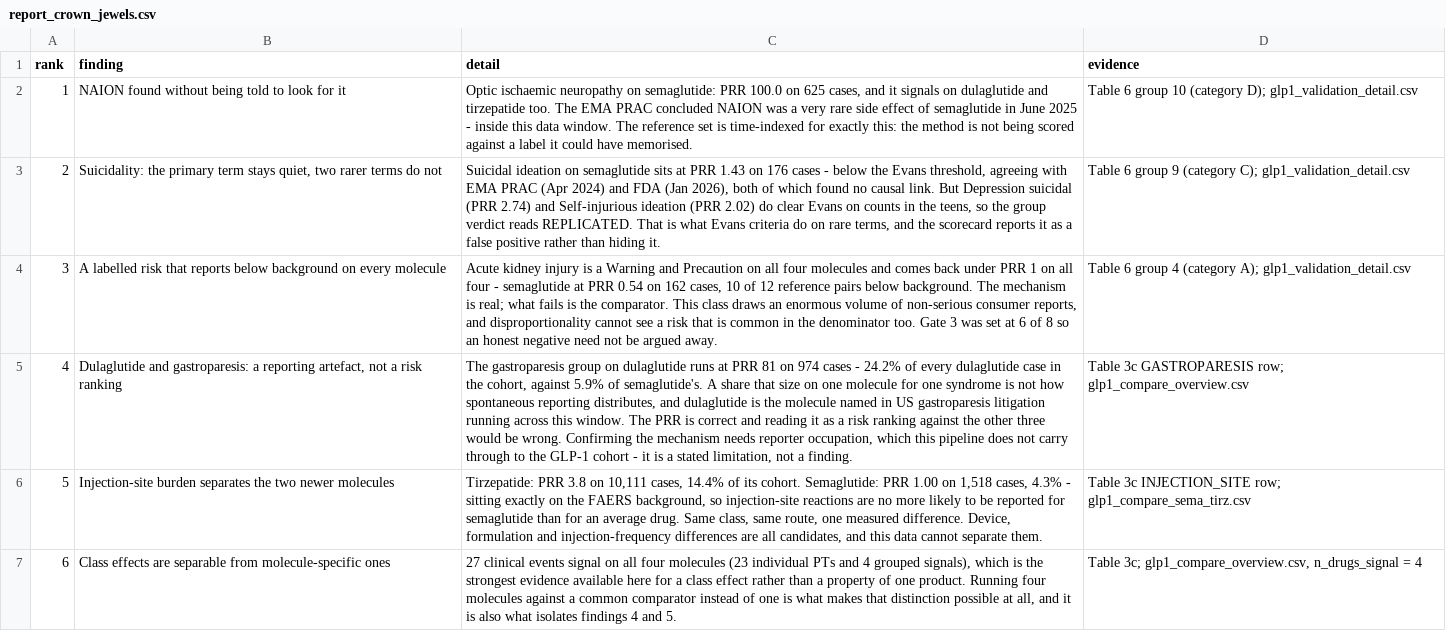
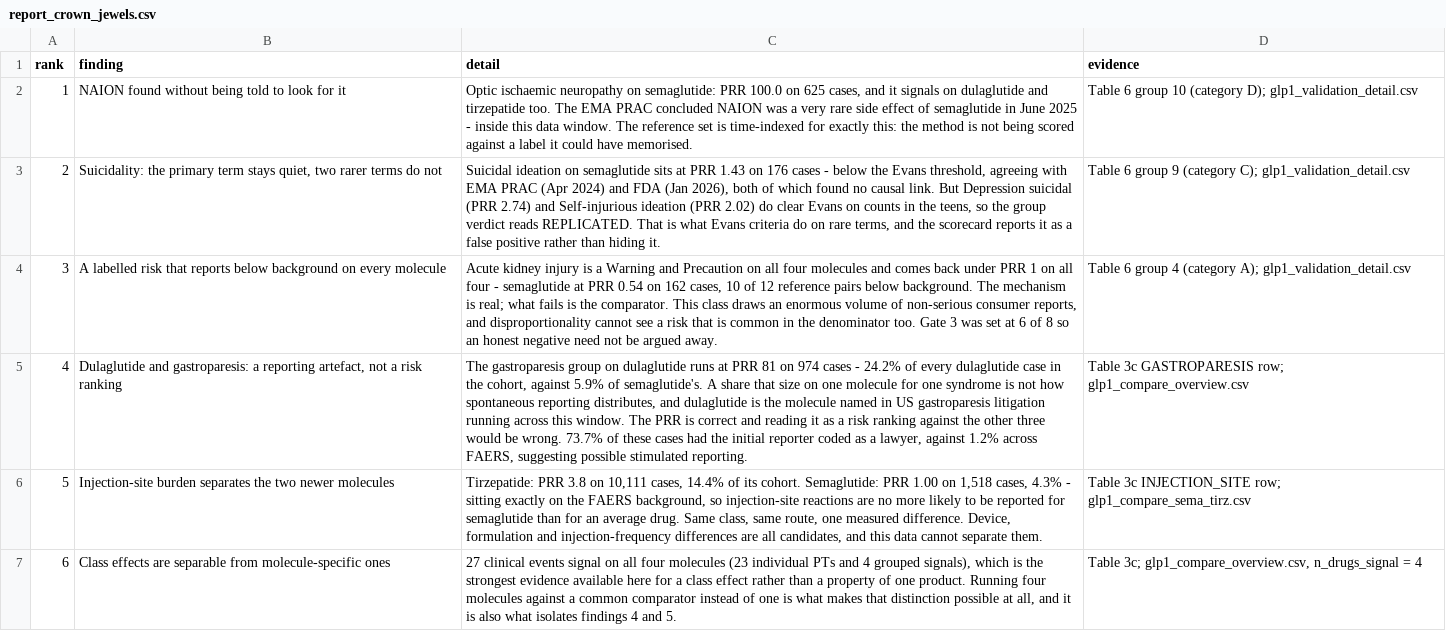
Before and after one commit to Hingling-Yu/FAERS-Signal-Detection, a CSV file: output/tables/report_crown_jewels.csv, drawn as a sheet; the diff names each change by its address in the sheet, - before the commit and + after, or states it on an @@ line.

```diff
--- a/output/tables/report_crown_jewels.csv
+++ b/output/tables/report_crown_jewels.csv
-C5 (detail): …be wrong. Confirming the mechanism needs reporter occupation, which this pipeline does not carry through to the GLP-1 cohort - it is a stated limitation, not a finding.
+C5 (detail): …be wrong. 73.7% of these cases had the initial reporter coded as a lawyer, against 1.2% across FAERS, suggesting possible stimulated reporting.
```
Also changed, not shown: 3 other files.
